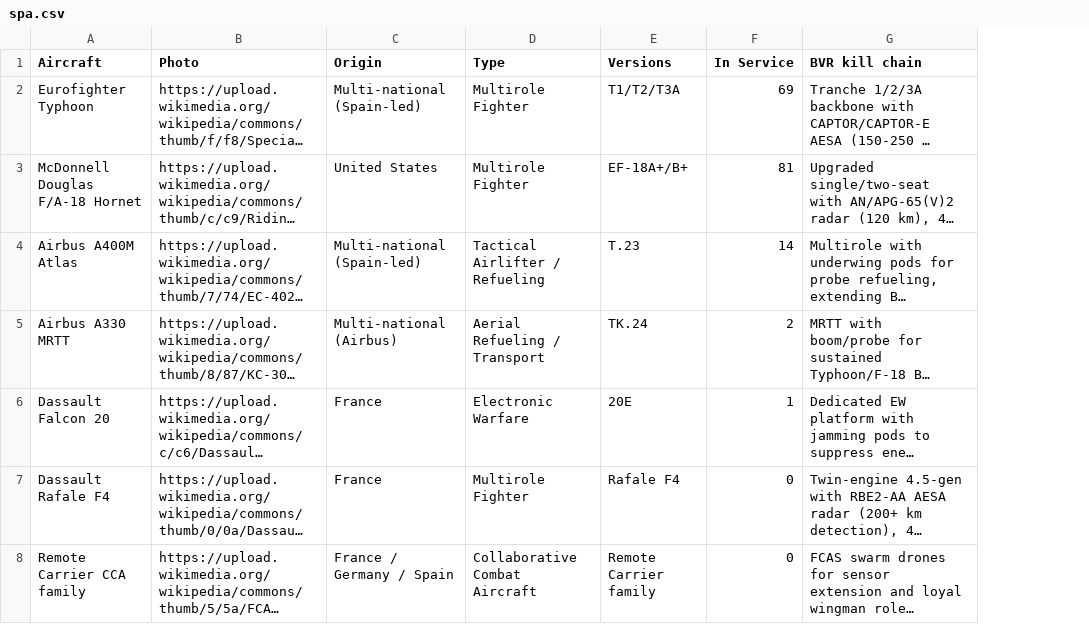
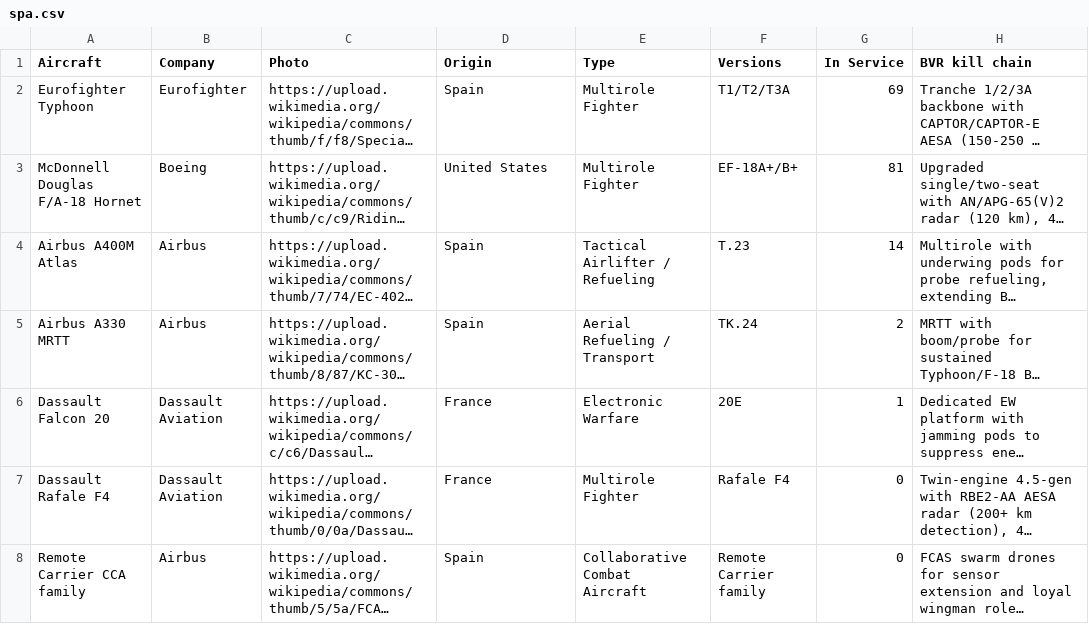
Before and after one commit to ayeeff/aircombat, a CSV file: data/spa.csv, drawn as a sheet; only a part is shown; long unchanged cells end in …; addresses are those after the commit; the diff names each change by its address in the sheet, - before the commit and + after, or states it on an @@ line.

Commit message:
Update spa.csv

```diff
--- a/data/spa.csv
+++ b/data/spa.csv
+column B (Company), rows 2-8: Eurofighter | Boeing | Airbus | Airbus | Dassault Aviation | Dassault Aviation | Airbus
-D2 (Origin): Multi-national (Spain-led)
+D2 (Origin): Spain
-D4 (Origin): Multi-national (Spain-led)
+D4 (Origin): Spain
-D5 (Origin): Multi-national (Airbus)
+D5 (Origin): Spain
-D8 (Origin): France / Germany / Spain
+D8 (Origin): Spain
```
